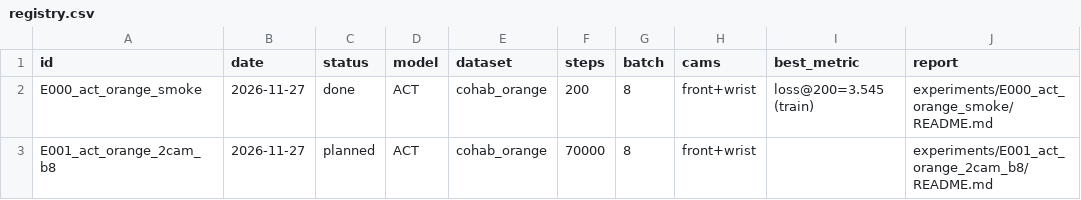
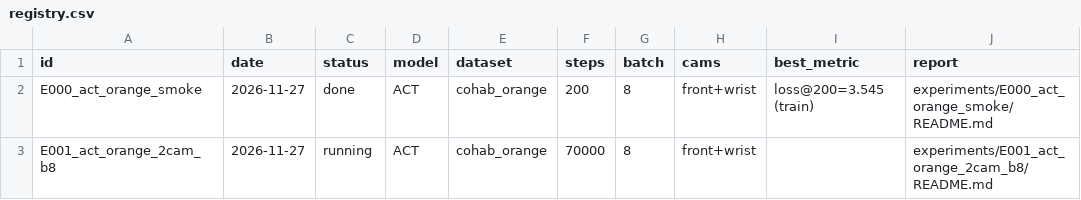
Before and after one commit to ChanLumerico/aiku-hands, a CSV file: experiments/registry.csv, drawn as a sheet.

```diff
--- a/experiments/registry.csv
+++ b/experiments/registry.csv
@@ -2,2 +2,2 @@ id,date,status,model,dataset,steps,batch,cams,best_metric,report
 E000_act_orange_smoke,2026-11-27,done,ACT,cohab_orange,200,8,front+wrist,loss@200=3.545 (train),experiments/E000_act_orange_smoke/README.md
-E001_act_orange_2cam_b8,2026-11-27,planned,ACT,cohab_orange,70000,8,front+wrist,,experiments/E001_act_orange_2cam_b8/README.md
+E001_act_orange_2cam_b8,2026-11-27,running,ACT,cohab_orange,70000,8,front+wrist,,experiments/E001_act_orange_2cam_b8/README.md
```
Also changed, not shown: 10 other files.
